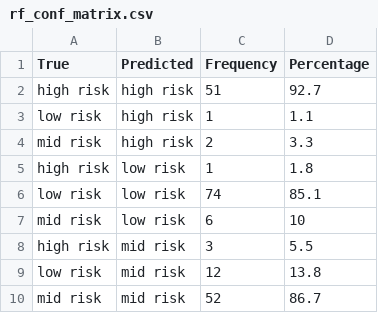
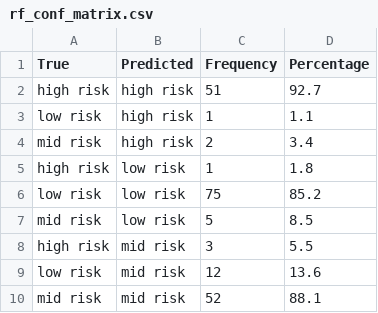
Before and after one commit to DSCI-310-2025/dsci-310-group-03, a CSV file: outputs/csv/rf_conf_matrix.csv, drawn as a sheet.

```diff
--- a/outputs/csv/rf_conf_matrix.csv
+++ b/outputs/csv/rf_conf_matrix.csv
@@ -3,8 +3,8 @@ high risk,high risk,51,92.7
 low risk,high risk,1,1.1
-mid risk,high risk,2,3.3
+mid risk,high risk,2,3.4
 high risk,low risk,1,1.8
-low risk,low risk,74,85.1
-mid risk,low risk,6,10
+low risk,low risk,75,85.2
+mid risk,low risk,5,8.5
 high risk,mid risk,3,5.5
-low risk,mid risk,12,13.8
-mid risk,mid risk,52,86.7
+low risk,mid risk,12,13.6
+mid risk,mid risk,52,88.1
```
Also changed, not shown: outputs/csv/rf_predictions.csv, 12 other files.
